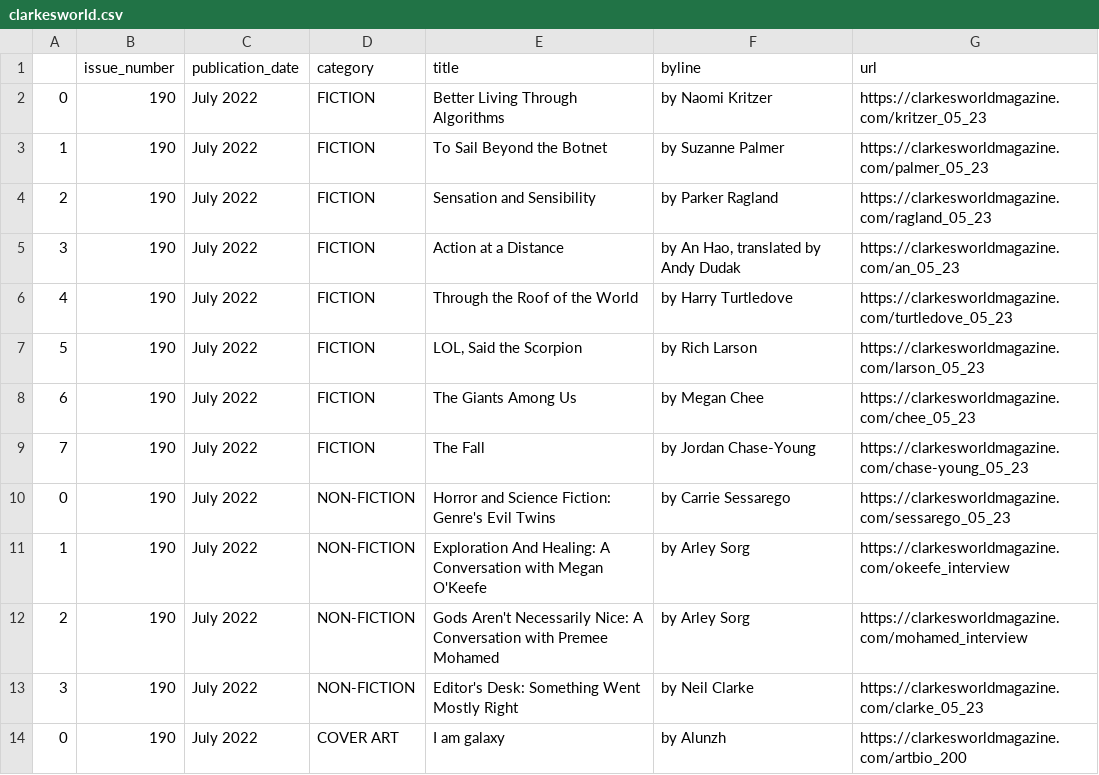
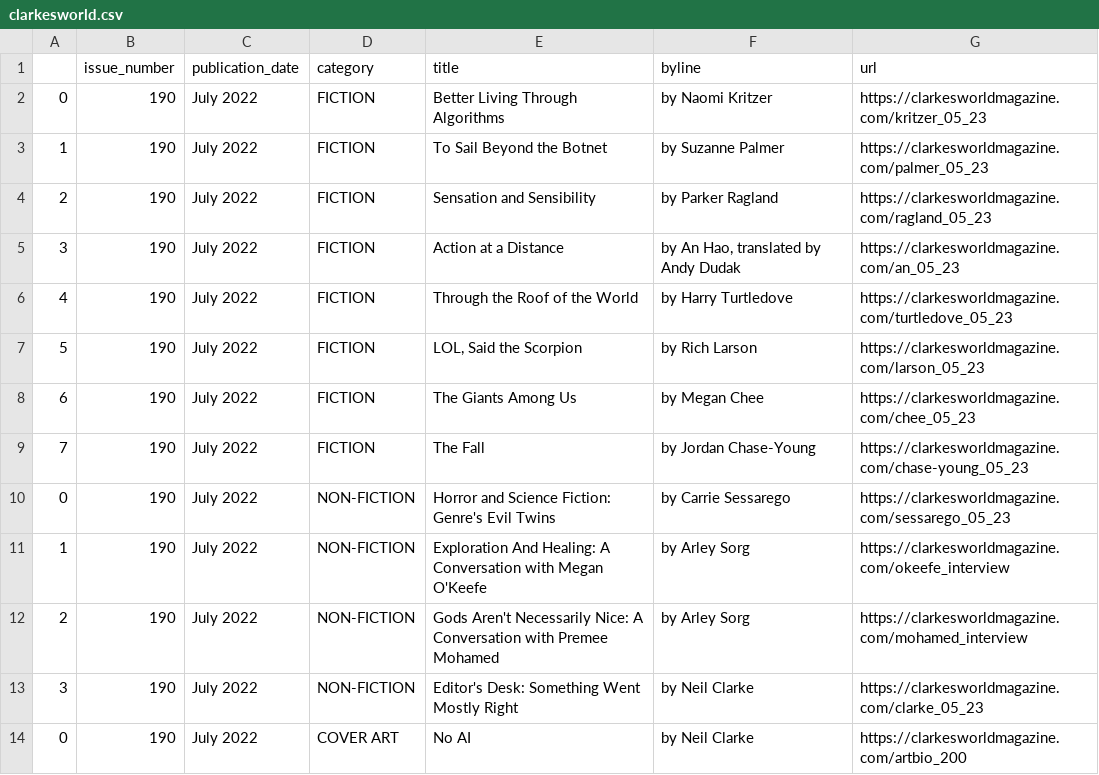
Before and after one commit to luyi-eve/autoscraper-clarkesworld-mag, a CSV file: clarkesworld.csv, drawn as a sheet.

```diff
--- a/clarkesworld.csv
+++ b/clarkesworld.csv
@@ -13,2 +13,2 @@
 3,190,July 2022,NON-FICTION,Editor's Desk: Something Went Mostly Right,by Neil Clarke,https://clarkesworldmagazine.com/clarke_05_23
-0,190,July 2022,COVER ART,I am galaxy,by Alunzh,https://clarkesworldmagazine.com/artbio_200
+0,190,July 2022,COVER ART,No AI,by Neil Clarke,https://clarkesworldmagazine.com/artbio_200
```
